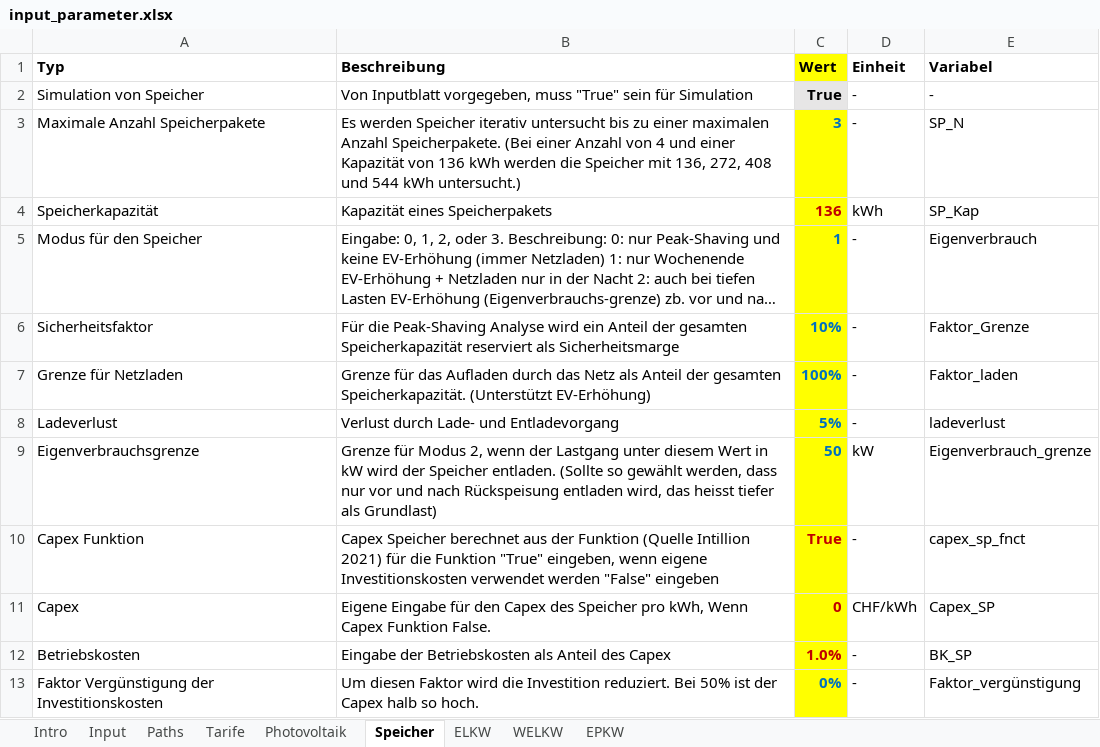
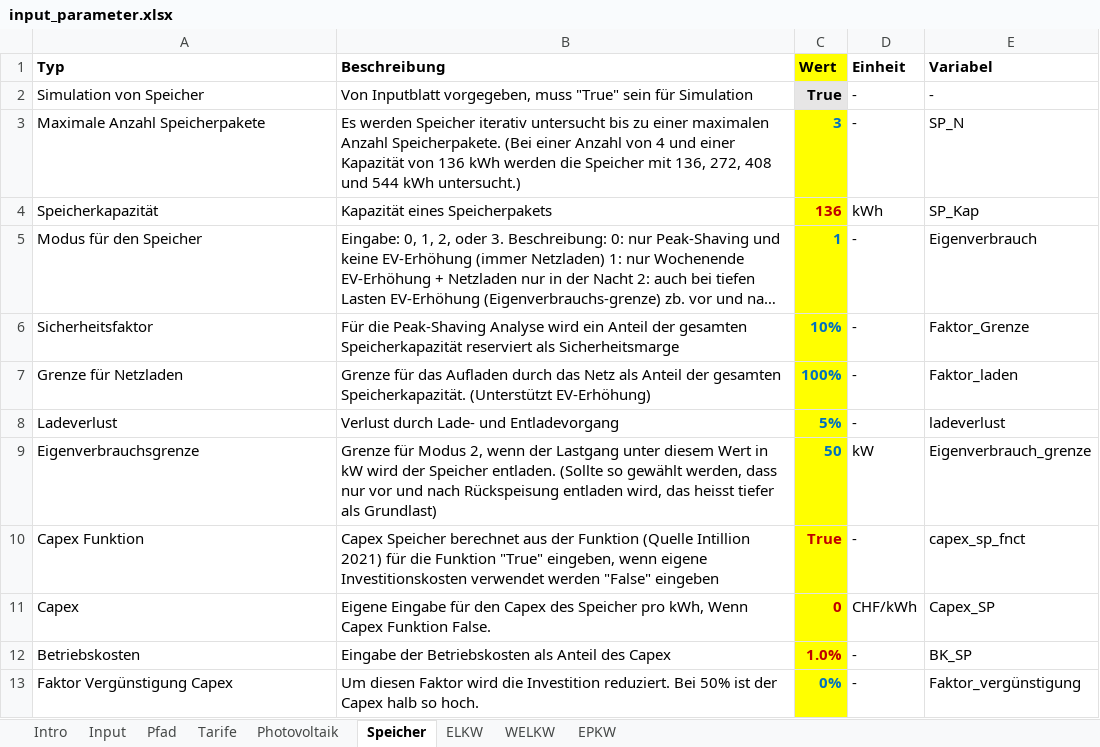
Before and after one commit to francocavalloni/Gesamtkonzept_Strom, an Excel workbook: input_parameter.xlsx, sheet Speicher, drawn as a sheet; long unchanged cells end in …; values as stored, in another font and other column widths than the file's, no borders; the diff names each change by its address in the sheet, - before the commit and + after, or states it on an @@ line.

```diff
--- a/input_parameter.xlsx (sheet Speicher)
+++ b/input_parameter.xlsx (sheet Speicher)
-sheet tab: Paths
+sheet tab: Pfad
-A13 (Typ): Faktor Vergünstigung der Investitionskosten
+A13 (Typ): Faktor Vergünstigung Capex
```
Also changed, not shown: sheet ELKW, sheet WELKW, sheet Pfad, sheet Tarife, sheet Photovoltaik, 10 other files.
